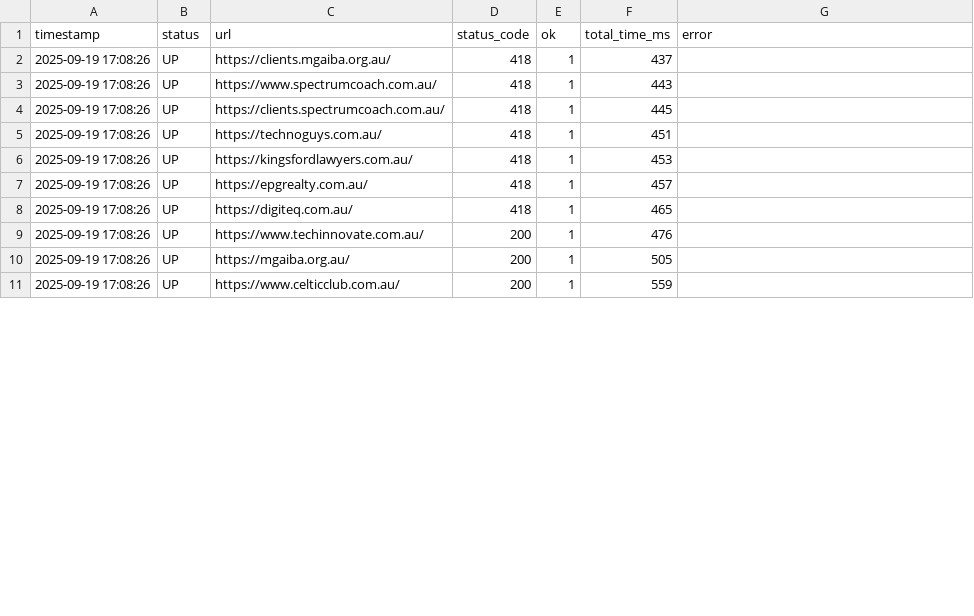
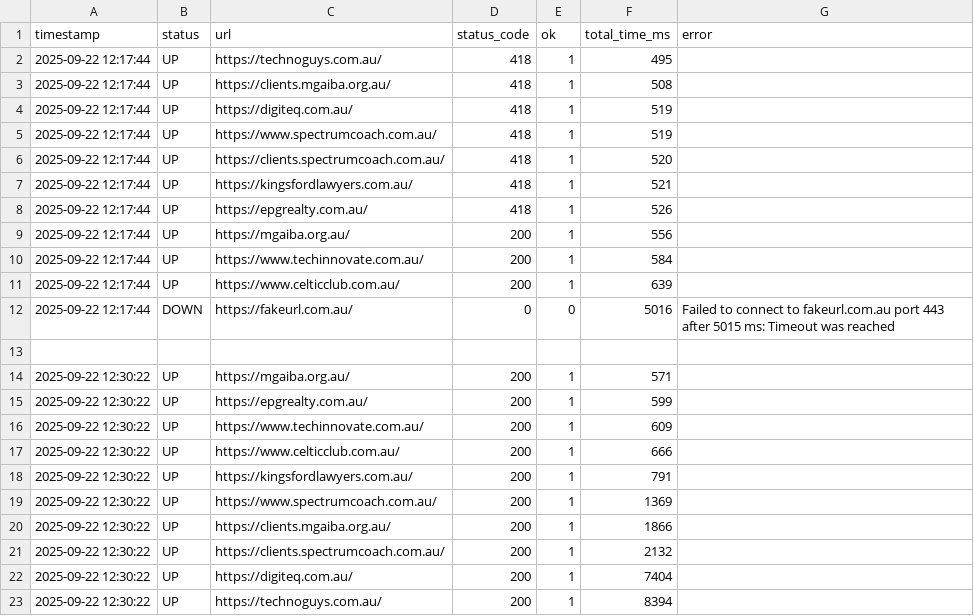
Before and after one commit to dkildev/simple-website-monitoring, a CSV file: results.csv, drawn as a sheet; only a part is shown; the diff covers the shown part only.

Commit message:
SMTP2GO mailer setup, and 418 error fixed by setting up user agent

```diff
--- a/results.csv
+++ b/results.csv
@@ -1,11 +1,23 @@
 timestamp,status,url,status_code,ok,total_time_ms,error
-"2025-09-19 17:08:26",UP,https://clients.mgaiba.org.au/,418,1,437,
-"2025-09-19 17:08:26",UP,https://www.spectrumcoach.com.au/,418,1,443,
-"2025-09-19 17:08:26",UP,https://clients.spectrumcoach.com.au/,418,1,445,
-"2025-09-19 17:08:26",UP,https://technoguys.com.au/,418,1,451,
-"2025-09-19 17:08:26",UP,https://kingsfordlawyers.com.au/,418,1,453,
-"2025-09-19 17:08:26",UP,https://epgrealty.com.au/,418,1,457,
-"2025-09-19 17:08:26",UP,https://digiteq.com.au/,418,1,465,
-"2025-09-19 17:08:26",UP,https://www.techinnovate.com.au/,200,1,476,
-"2025-09-19 17:08:26",UP,https://mgaiba.org.au/,200,1,505,
-"2025-09-19 17:08:26",UP,https://www.celticclub.com.au/,200,1,559,
+"2025-09-22 12:17:44",UP,https://technoguys.com.au/,418,1,495,
+"2025-09-22 12:17:44",UP,https://clients.mgaiba.org.au/,418,1,508,
+"2025-09-22 12:17:44",UP,https://digiteq.com.au/,418,1,519,
+"2025-09-22 12:17:44",UP,https://www.spectrumcoach.com.au/,418,1,519,
+"2025-09-22 12:17:44",UP,https://clients.spectrumcoach.com.au/,418,1,520,
+"2025-09-22 12:17:44",UP,https://kingsfordlawyers.com.au/,418,1,521,
+"2025-09-22 12:17:44",UP,https://epgrealty.com.au/,418,1,526,
+"2025-09-22 12:17:44",UP,https://mgaiba.org.au/,200,1,556,
+"2025-09-22 12:17:44",UP,https://www.techinnovate.com.au/,200,1,584,
+"2025-09-22 12:17:44",UP,https://www.celticclub.com.au/,200,1,639,
+"2025-09-22 12:17:44",DOWN,https://fakeurl.com.au/,0,0,5016,"Failed to connect to fakeurl.com.au port 443 after 5015 ms: Timeout was reached"
+
+"2025-09-22 12:30:22",UP,https://mgaiba.org.au/,200,1,571,
+"2025-09-22 12:30:22",UP,https://epgrealty.com.au/,200,1,599,
+"2025-09-22 12:30:22",UP,https://www.techinnovate.com.au/,200,1,609,
+"2025-09-22 12:30:22",UP,https://www.celticclub.com.au/,200,1,666,
+"2025-09-22 12:30:22",UP,https://kingsfordlawyers.com.au/,200,1,791,
+"2025-09-22 12:30:22",UP,https://www.spectrumcoach.com.au/,200,1,1369,
+"2025-09-22 12:30:22",UP,https://clients.mgaiba.org.au/,200,1,1866,
+"2025-09-22 12:30:22",UP,https://clients.spectrumcoach.com.au/,200,1,2132,
+"2025-09-22 12:30:22",UP,https://digiteq.com.au/,200,1,7404,
+"2025-09-22 12:30:22",UP,https://technoguys.com.au/,200,1,8394,
```
Also changed, not shown: 3 edited cells elsewhere in this file.
